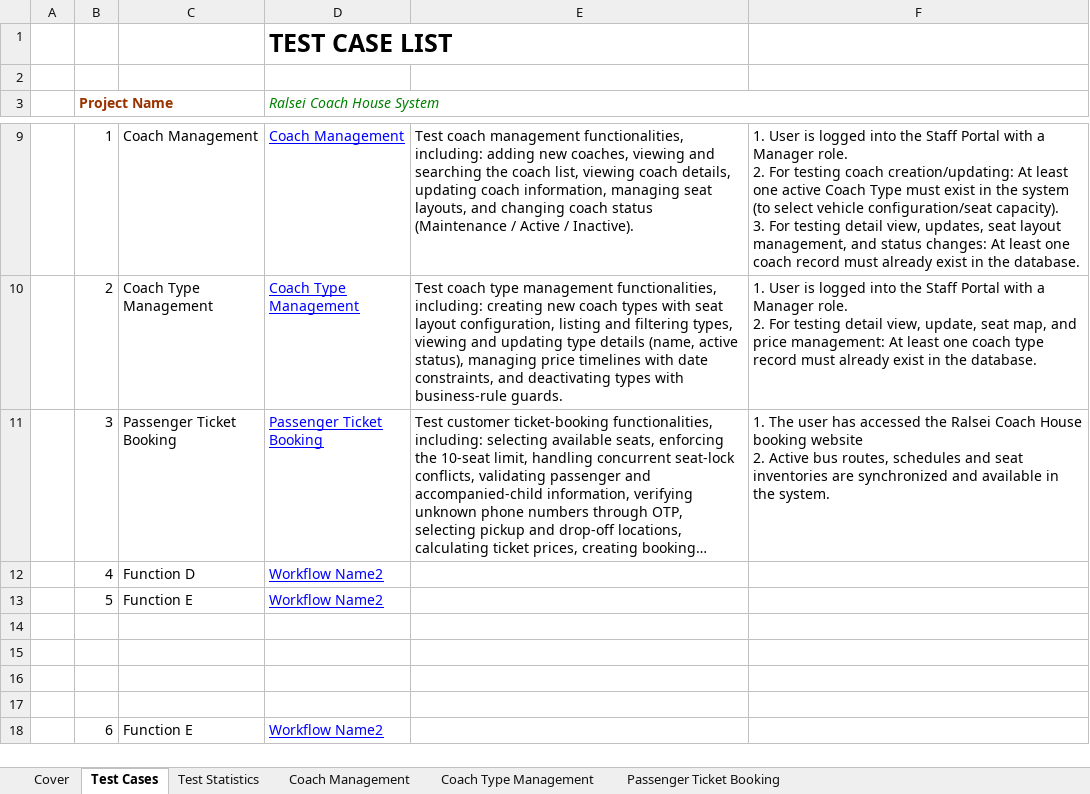
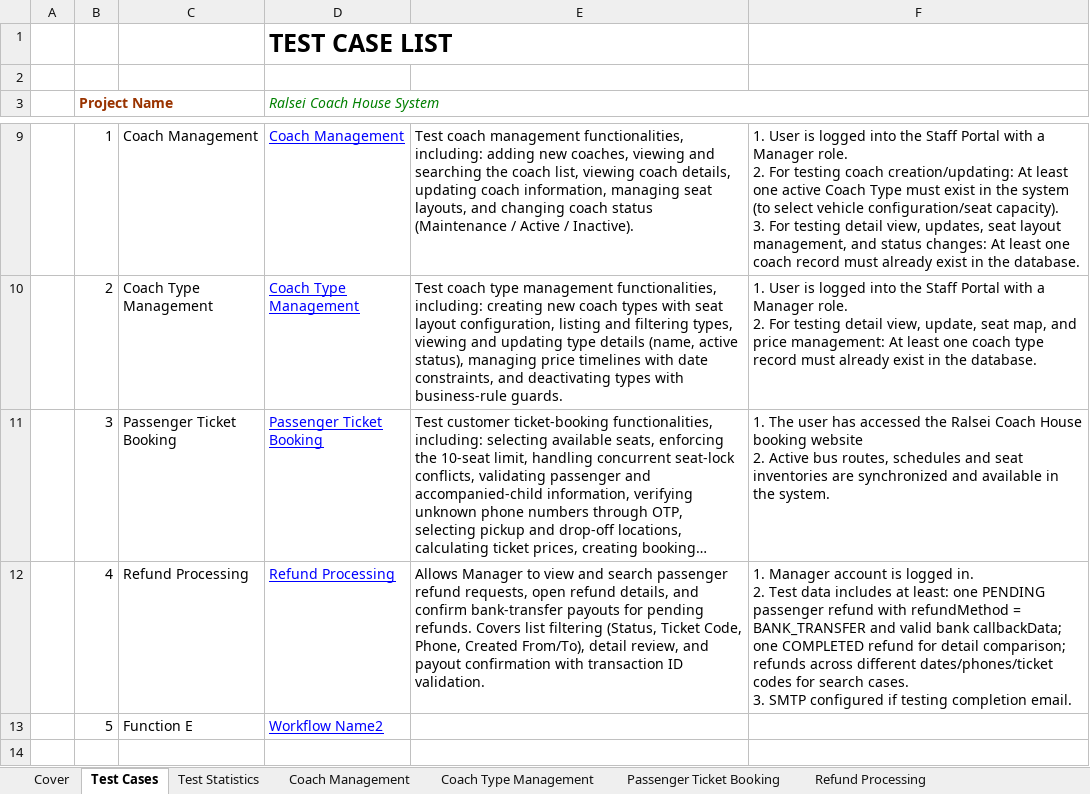
Before and after one commit to bocuawin0608/RalseiCoachHouse, an Excel workbook: documents/Template3_System Test.xlsx, sheet Test Cases, drawn as a sheet; only a part is shown, gaps mark what is left out; the shorter side is filled out with more unchanged rows; long unchanged cells end in …; values as stored, in another font and other column widths than the file's, no borders; charts and pictures not drawn; removed rows and columns are numbered as before the commit, all else as after; ↵ is a line break in a cell; the diff names each change by its address in the sheet, - before the commit and + after, or states it on an @@ line.

```diff
--- a/documents/Template3_System Test.xlsx (sheet Test Cases)
+++ b/documents/Template3_System Test.xlsx (sheet Test Cases)
+sheet tab: Refund Processing
-row 12:  | 4 | Function D | Workflow Name2
+row 12:  | 4 | Refund Processing | Refund Processing | Allows Manager to view and search passenger refund requests, open refund details, and confirm bank-transfer payouts for pending refunds. Covers list filtering (Status, Ticket Code, Phone, Created From/To), detail review, and payout confirmation with transaction ID validation. | 1. Manager account is logged in. ↵ 2. Test data includes at least: one PENDING passenger refund with refundMethod = BANK_TRANSFER and valid bank callbackData; one COMPLETED refund for detail comparison; refunds across different dates/phones/ticket codes for search cases. ↵ 3. SMTP configured if testing completion email.
```
Also changed, not shown: sheet Test Statistics, formulas that keep their value, charts or pictures, 2 other files.
